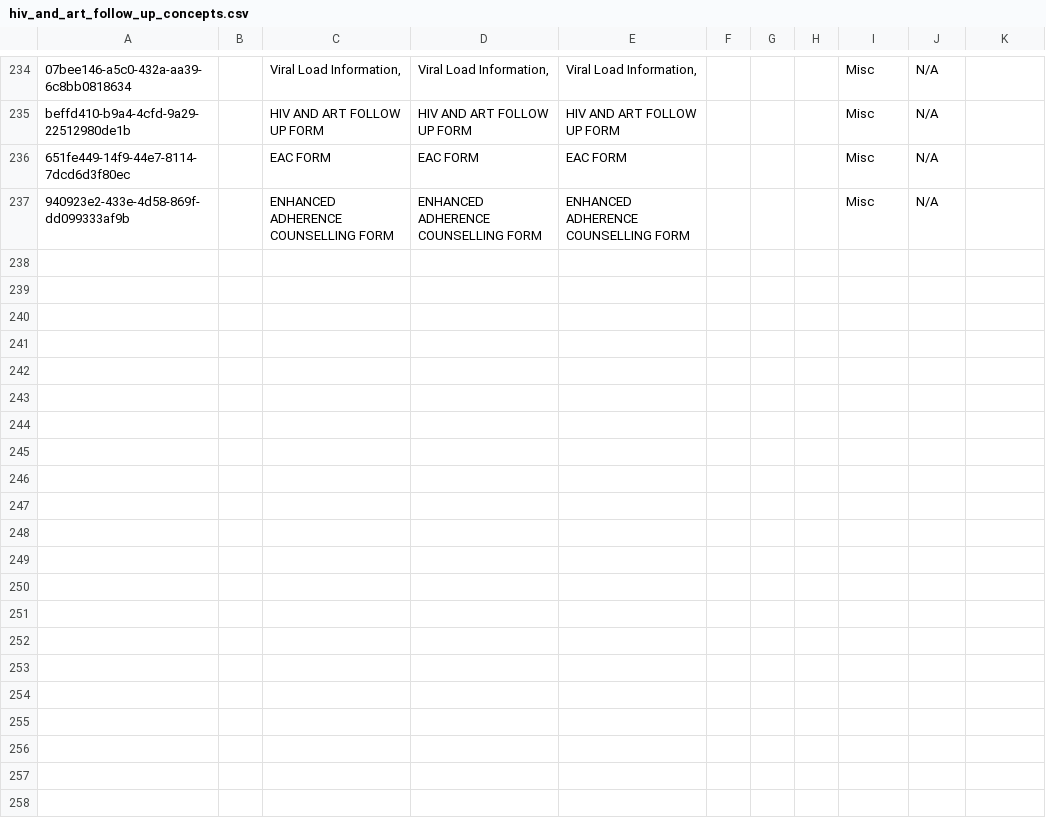
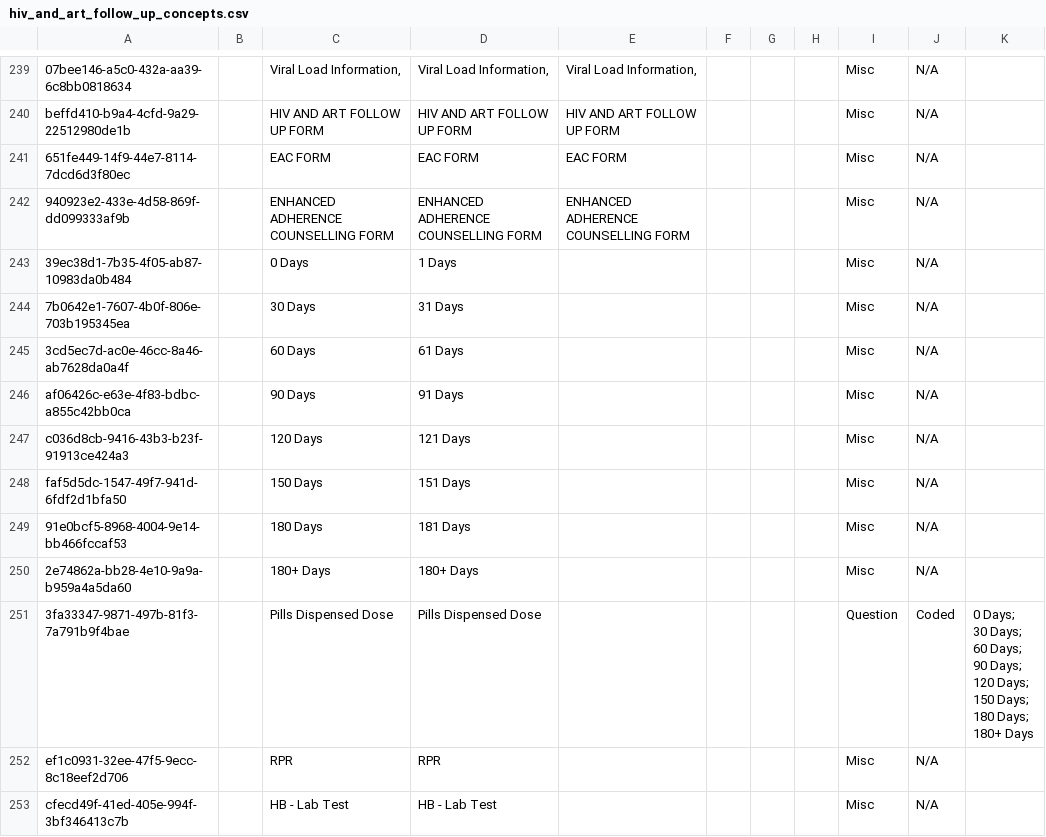
Before and after one commit to njm2176/ssemr, a CSV file: distro/configuration/concepts/hiv_and_art_follow_up_concepts.csv, drawn as a sheet; only a part is shown, gaps mark what is left out; the diff covers the shown part only.

Commit message:
Adding and updating concept

```diff
--- a/distro/configuration/concepts/hiv_and_art_follow_up_concepts.csv
+++ b/distro/configuration/concepts/hiv_and_art_follow_up_concepts.csv
@@ -312 +319,19 @@ beffd410-b9a4-4cfd-9a29-22512980de1b,,HIV AND ART FOLLOW UP FORM,HIV AND ART FOL
 940923e2-433e-4d58-869f-dd099333af9b,,ENHANCED ADHERENCE COUNSELLING FORM,ENHANCED ADHERENCE COUNSELLING FORM,ENHANCED ADHERENCE COUNSELLING FORM,,,,Misc,N/A,
+39ec38d1-7b35-4f05-ab87-10983da0b484,,0 Days,1 Days,,,,,Misc,N/A,
+7b0642e1-7607-4b0f-806e-703b195345ea,,30 Days,31 Days,,,,,Misc,N/A,
+3cd5ec7d-ac0e-46cc-8a46-ab7628da0a4f,,60 Days,61 Days,,,,,Misc,N/A,
+af06426c-e63e-4f83-bdbc-a855c42bb0ca,,90 Days,91 Days,,,,,Misc,N/A,
+c036d8cb-9416-43b3-b23f-91913ce424a3,,120 Days,121 Days,,,,,Misc,N/A,
+faf5d5dc-1547-49f7-941d-6fdf2d1bfa50,,150 Days,151 Days,,,,,Misc,N/A,
+91e0bcf5-8968-4004-9e14-bb466fccaf53,,180 Days,181 Days,,,,,Misc,N/A,
+2e74862a-bb28-4e10-9a9a-b959a4a5da60,,180+ Days,180+ Days,,,,,Misc,N/A,
+3fa33347-9871-497b-81f3-7a791b9f4bae,,Pills Dispensed Dose,Pills Dispensed Dose,,,,,Question,Coded,"0 Days;
+30 Days;
+60 Days;
+90 Days;
+120 Days;
+150 Days;
+180 Days;
+180+ Days"
+ef1c0931-32ee-47f5-9ecc-8c18eef2d706,,RPR,RPR,,,,,Misc,N/A,
+cfecd49f-41ed-405e-994f-3bf346413c7b,,HB - Lab Test,HB - Lab Test,,,,,Misc,N/A,
```
Also changed, not shown: 15 added rows and 14 edited cells elsewhere in this file, distro/configuration/visittypes/visittypes-core_data.csv, 2 other files.
